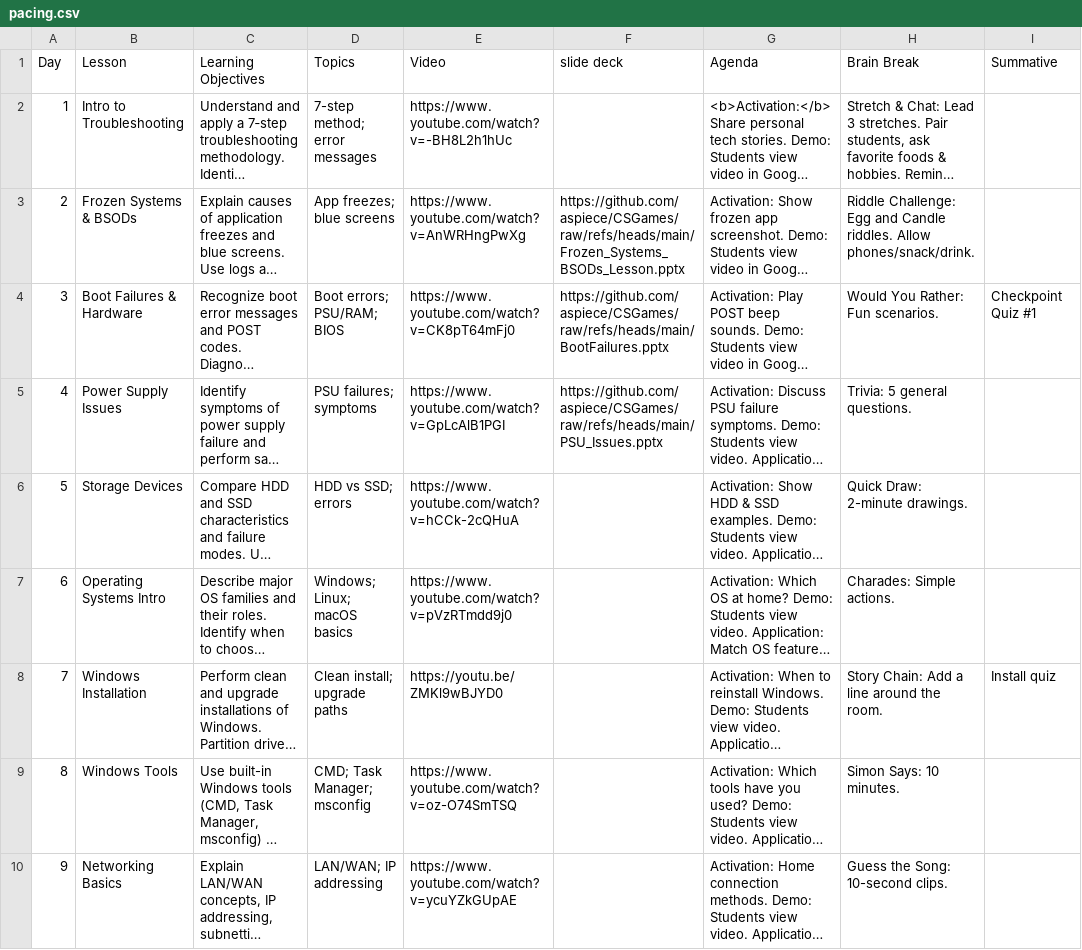
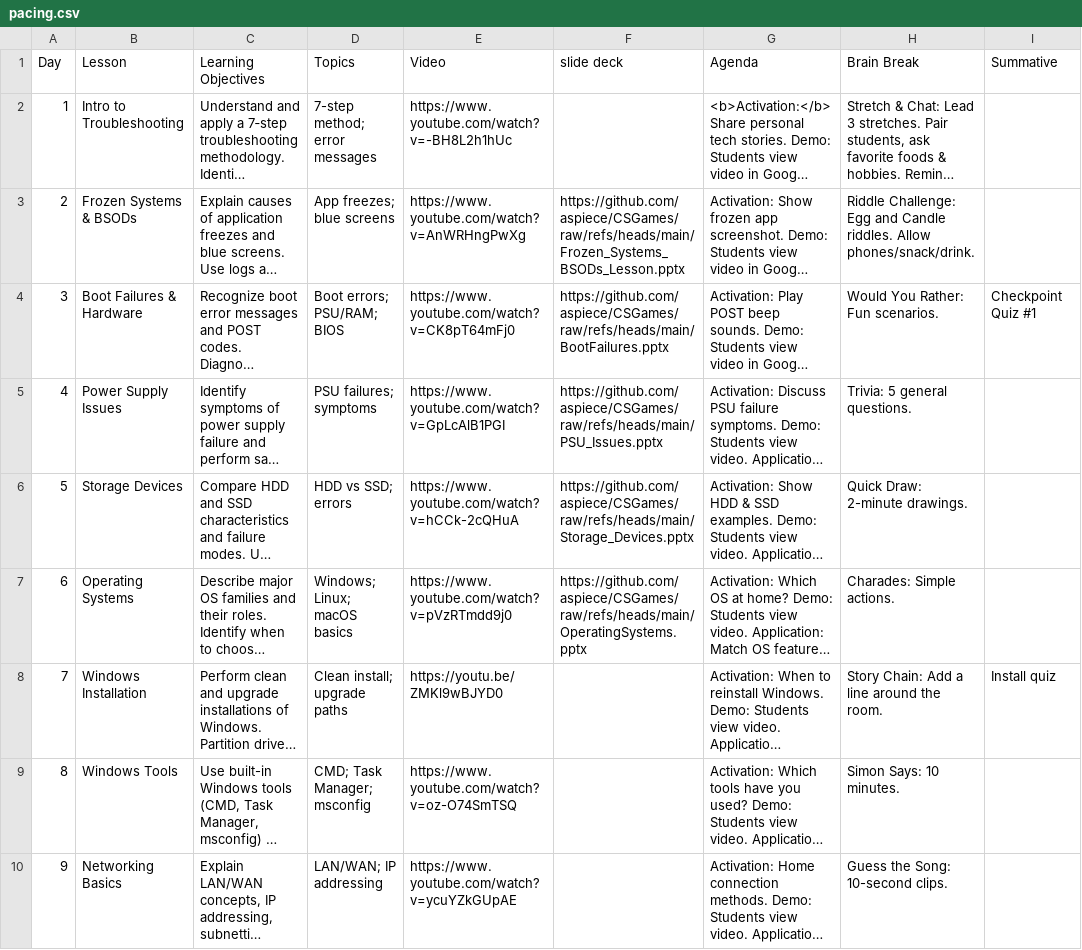
Before and after one commit to aspiece/CSGames, a CSV file: pacing.csv, drawn as a sheet; only a part is shown; long unchanged cells end in …; the diff names each change by its address in the sheet, - before the commit and + after, or states it on an @@ line.

Commit message:
updating content

```diff
--- a/pacing.csv
+++ b/pacing.csv
-F6 (slide deck): (empty)
+F6 (slide deck): https://github.com/aspiece/CSGames/raw/refs/heads/main/Storage_Devices.pptx
-B7 (Lesson): Operating Systems Intro
+B7 (Lesson): Operating Systems
-F7 (slide deck): (empty)
+F7 (slide deck): https://github.com/aspiece/CSGames/raw/refs/heads/main/OperatingSystems.pptx
```
